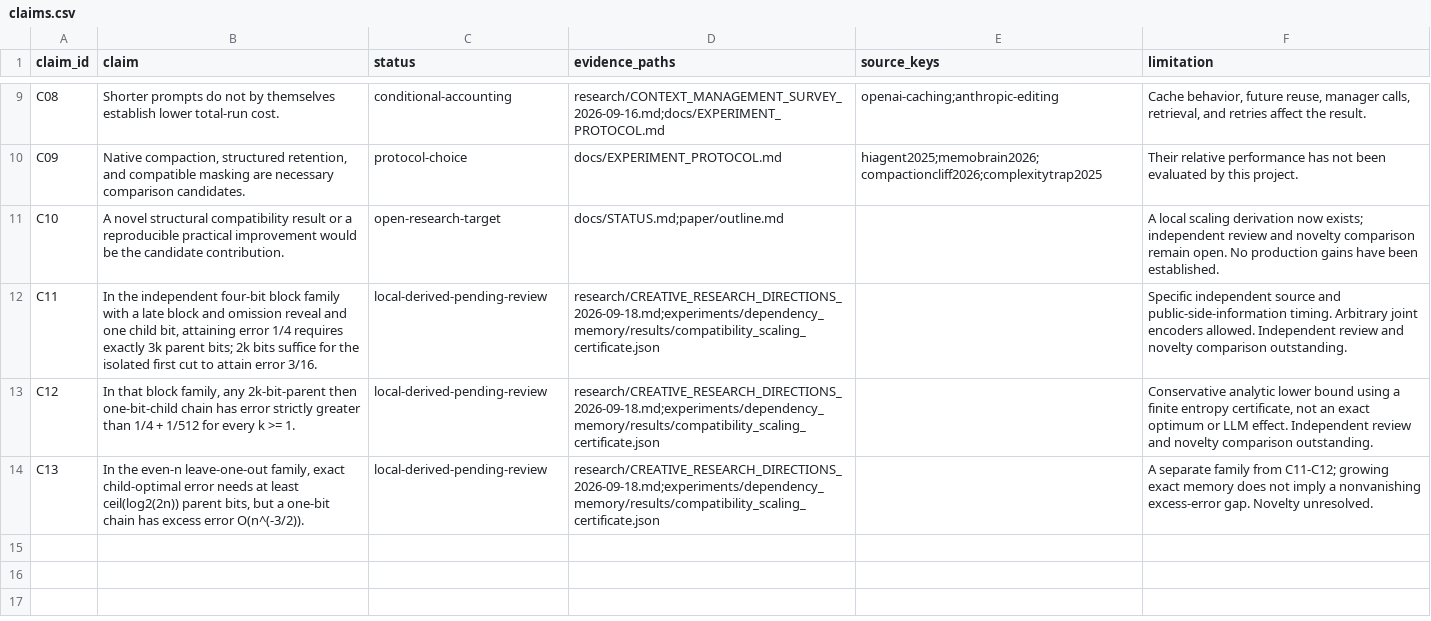
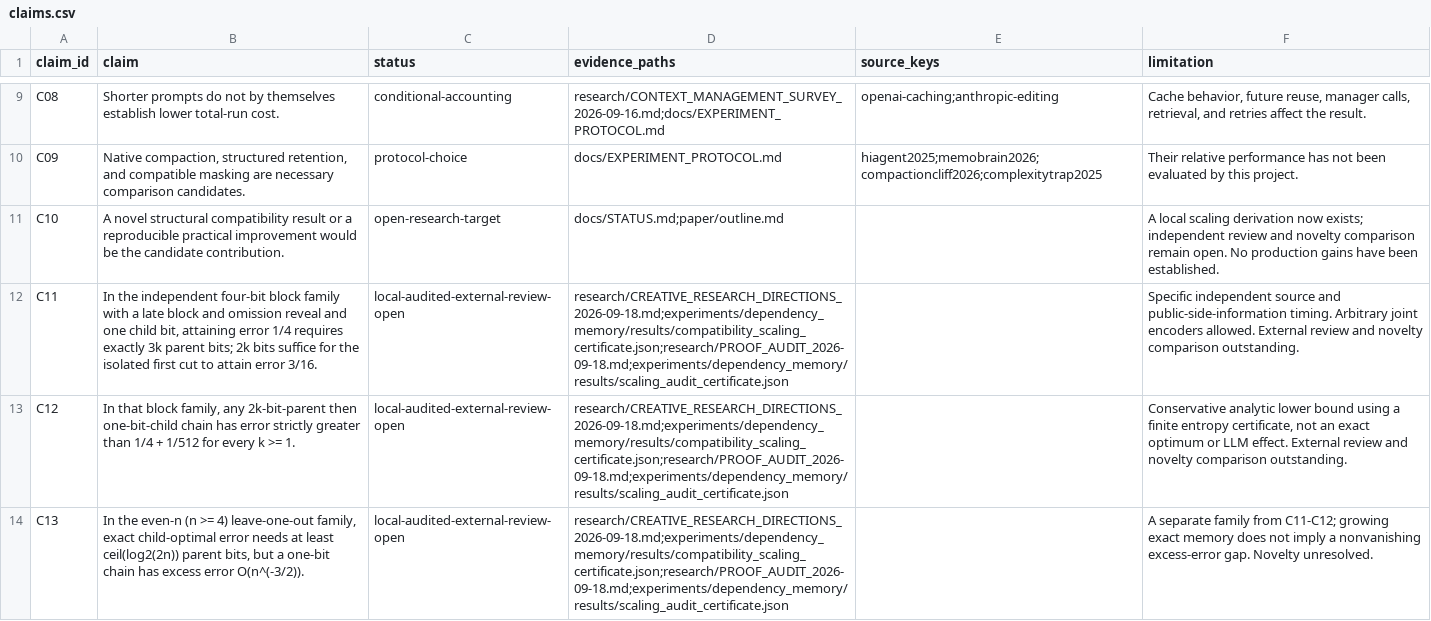
Before and after one commit to andersj05/ContextResearch, a CSV file: paper/claims.csv, drawn as a sheet; only a part is shown, gaps mark what is left out; the diff names each change by its address in the sheet, - before the commit and + after, or states it on an @@ line.

Commit message:
research: audit scaling proof with analytic entropy and independent checks

```diff
--- a/paper/claims.csv
+++ b/paper/claims.csv
-C12:C14 (status): local-derived-pending-review
+C12:C14 (status): local-audited-external-review-open
-D12:D14 (evidence_paths): research/CREATIVE_RESEARCH_DIRECTIONS_2026-09-18.md;experiments/dependency_memory/results/compatibility_scaling_certificate.json
+D12:D14 (evidence_paths): research/CREATIVE_RESEARCH_DIRECTIONS_2026-09-18.md;experiments/dependency_memory/results/compatibility_scaling_certificate.json;research/PROOF_AUDIT_2026-09-18.md;experiments/dependency_memory/results/scaling_audit_certificate.json
-F12 (limitation): …encoders allowed. Independent review and…
+F12 (limitation): …encoders allowed. External review and…
-F13 (limitation): …LLM effect. Independent review and…
+F13 (limitation): …LLM effect. External review and…
-B14 (claim): …the even-n leave-one-out family,…
+B14 (claim): …the even-n (n >= 4) leave-one-out family,…
```
Also changed, not shown: 12 other files.
